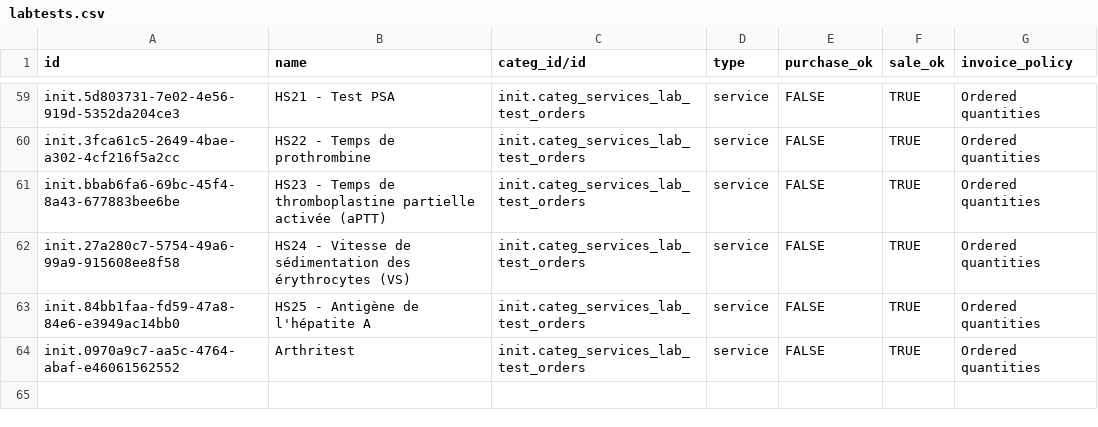
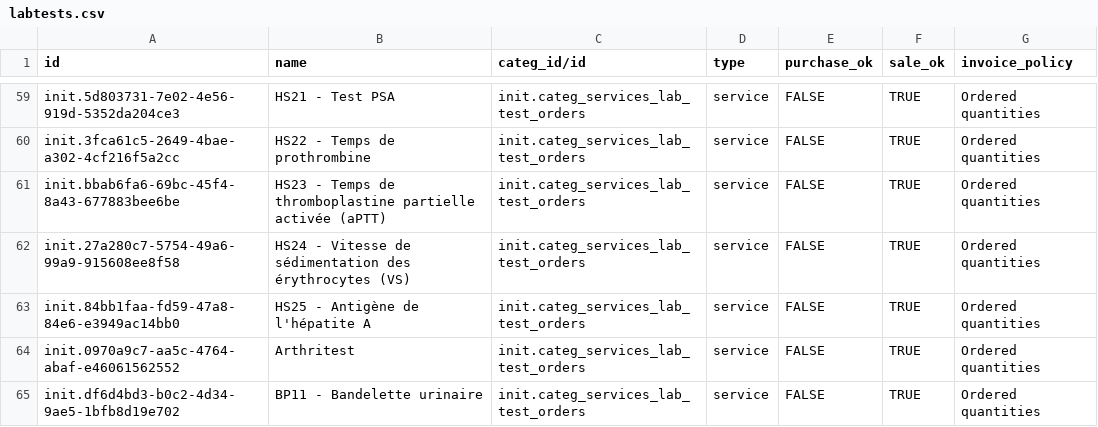
Before and after one commit to MadiroGlobalHealth/UVL-EMR, a CSV file: sites/mugamba/configs/odoo/initializer_config/product_variant/labtests.csv, drawn as a sheet; only a part is shown, gaps mark what is left out.

```diff
--- a/sites/mugamba/configs/odoo/initializer_config/product_variant/labtests.csv
+++ b/sites/mugamba/configs/odoo/initializer_config/product_variant/labtests.csv
@@ -64 +64,2 @@ id,name,categ_id/id,type,purchase_ok,sale_ok,invoice_policy
 "init.0970a9c7-aa5c-4764-abaf-e46061562552","Arthritest",init.categ_services_lab_test_orders,service,FALSE,TRUE,Ordered quantities
+"init.df6d4bd3-b0c2-4d34-9ae5-1bfb8d19e702","BP11 - Bandelette urinaire",init.categ_services_lab_test_orders,service,FALSE,TRUE,Ordered quantities
```
Also changed, not shown: 3 other files.
